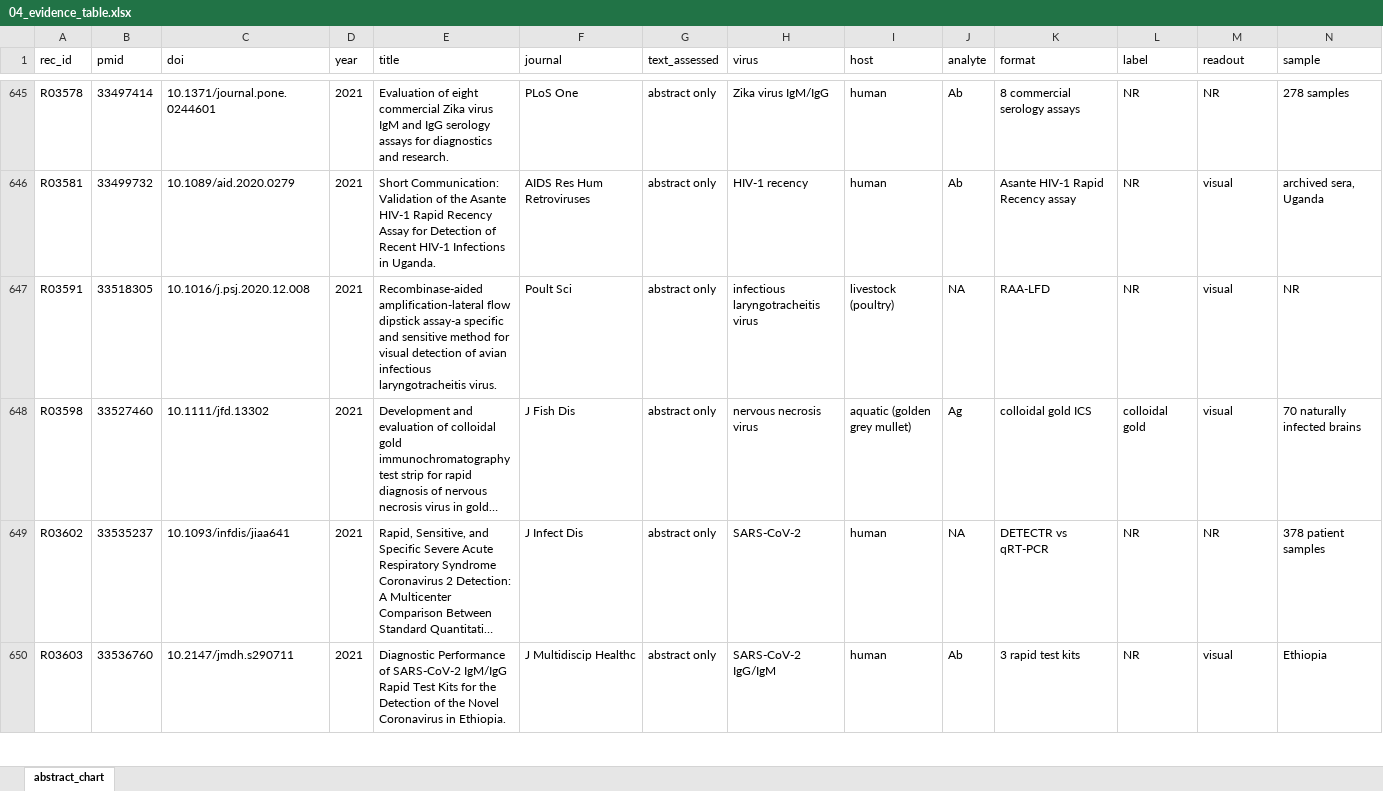
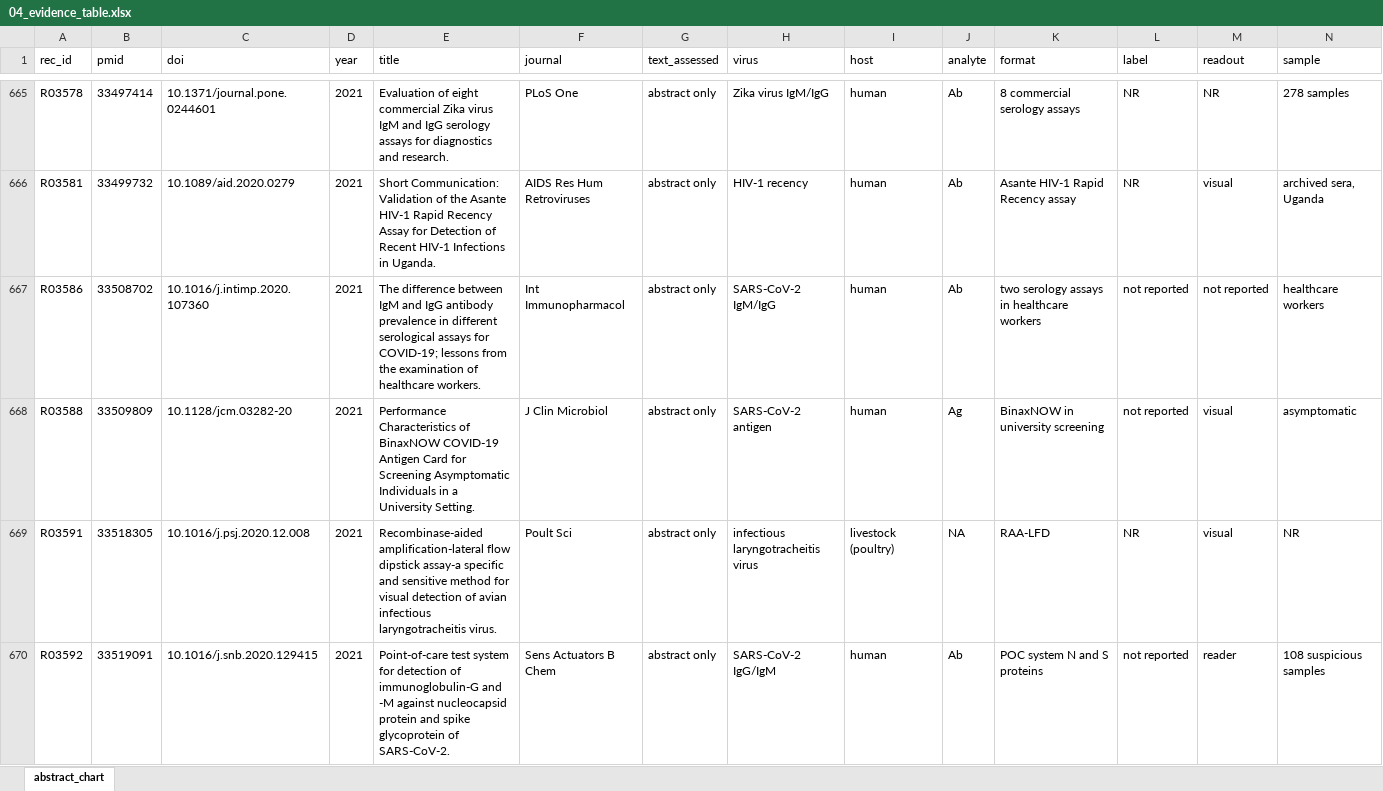
Before and after one commit to nazaninkhazali/R_train, an Excel workbook: lfa-review/04_evidence_table.xlsx, sheet abstract_chart, drawn as a sheet; only a part is shown, gaps mark what is left out; the shorter side is filled out with more unchanged rows; long unchanged cells end in …; values as stored, in another font and other column widths than the file's, no borders; rows hold the shown columns only; the diff covers the shown part only; the diff names each change by its address in the sheet, - before the commit and + after, or states it on an @@ line.

```diff
--- a/lfa-review/04_evidence_table.xlsx (sheet abstract_chart)
+++ b/lfa-review/04_evidence_table.xlsx (sheet abstract_chart)
+row 667: R03586 | 33508702 | 10.1016/j.intimp.2020.107360 | 2021 | The difference between IgM and IgG antibody prevalence in different serological assays for COVID-19; lessons from the examination of healthcare workers. | Int Immunopharmacol | abstract only | SARS-CoV-2 IgM/IgG | human | Ab | two serology assays in healthcare workers | not reported | not reported | healthcare workers
+row 668: R03588 | 33509809 | 10.1128/jcm.03282-20 | 2021 | Performance Characteristics of BinaxNOW COVID-19 Antigen Card for Screening Asymptomatic Individuals in a University Setting. | J Clin Microbiol | abstract only | SARS-CoV-2 antigen | human | Ag | BinaxNOW in university screening | not reported | visual | asymptomatic
+row 670: R03592 | 33519091 | 10.1016/j.snb.2020.129415 | 2021 | Point-of-care test system for detection of immunoglobulin-G and -M against nucleocapsid protein and spike glycoprotein of SARS-CoV-2. | Sens Actuators B Chem | abstract only | SARS-CoV-2 IgG/IgM | human | Ab | POC system N and S proteins | not reported | reader | 108 suspicious samples
```
Also changed, not shown: 67 added rows elsewhere in this sheet, 1 other file.
